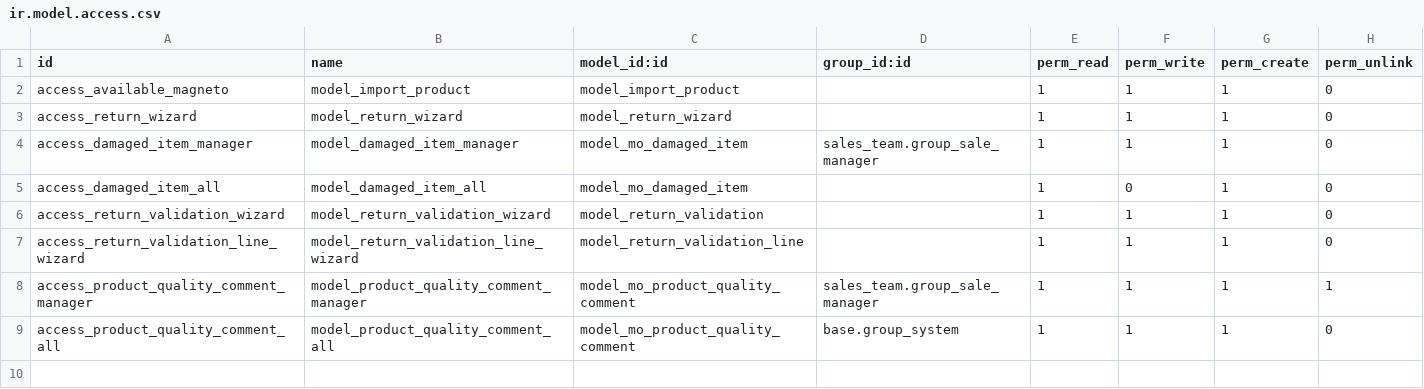
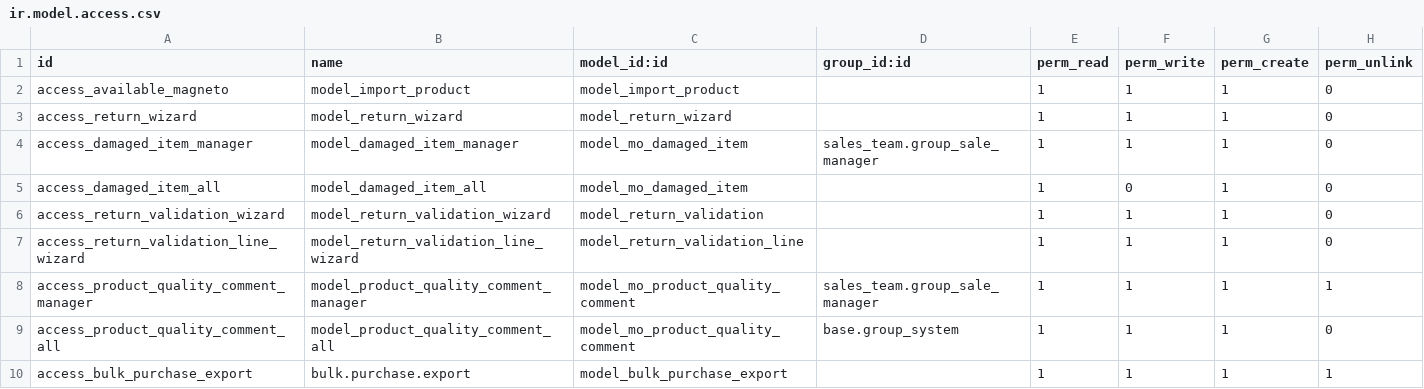
Before and after one commit to Jawaid94/kaneen, a CSV file: mo_kaneen/security/ir.model.access.csv, drawn as a sheet.

Commit message:
[ADD] new feature to export purchase orders in bulk

```diff
--- a/mo_kaneen/security/ir.model.access.csv
+++ b/mo_kaneen/security/ir.model.access.csv
@@ -9 +9,2 @@ access_product_quality_comment_manager,model_product_quality_comment_manager,mod
 access_product_quality_comment_all,model_product_quality_comment_all,model_mo_product_quality_comment,base.group_system,1,1,1,0
+access_bulk_purchase_export,bulk.purchase.export,model_bulk_purchase_export,,1,1,1,1
```
Also changed, not shown: 3 other files.
